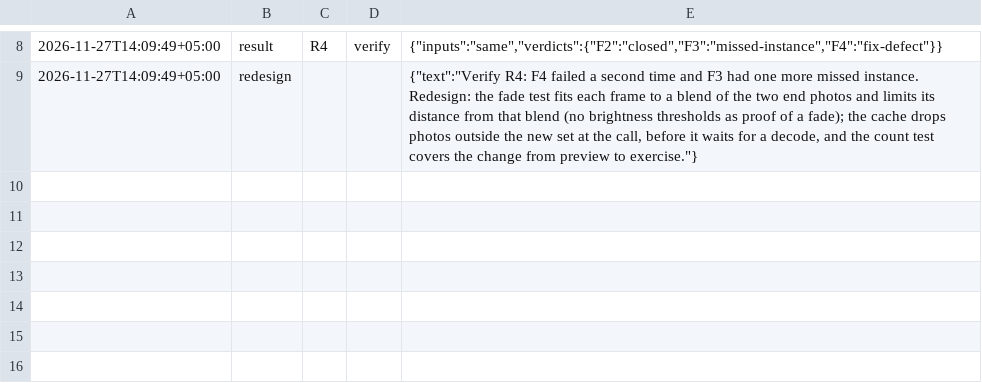
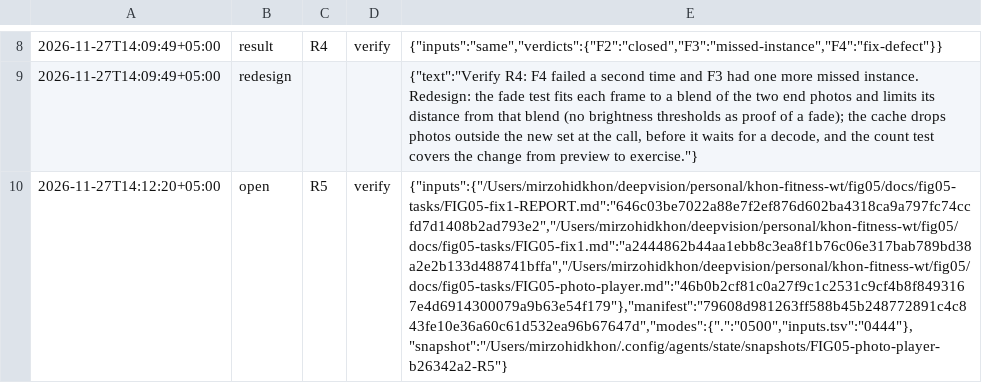
Before and after one commit to ulugkhujayev/khon-fitness, a TSV file: docs/fig05-tasks/FIG05-photo-player-ROUNDS.tsv, drawn as a sheet; only a part is shown, gaps mark what is left out; the diff names each change by its address in the sheet, - before the commit and + after, or states it on an @@ line.

Commit message:
Open verify round 5 of the photo player

```diff
--- a/docs/fig05-tasks/FIG05-photo-player-ROUNDS.tsv
+++ b/docs/fig05-tasks/FIG05-photo-player-ROUNDS.tsv
+row 10: 2026-11-27T14:12:20+05:00 | open | R5 | verify | {"inputs":{"/Users/mirzohidkhon/deepvision/personal/khon-fitness-wt/fig05/docs/fig05-tasks/FIG05-fix1-REPORT.md":"646c03be7022a88e7f2ef876d602ba4318ca9a797fc74ccfd7d1408b2ad793e2","/Users/mirzohidkhon/deepvision/personal/khon-fitness-wt/fig05/docs/fig05-tasks/FIG05-fix1.md":"a2444862b44aa1ebb8c3ea8f1b76c06e317bab789bd38a2e2b133d488741bffa","/Users/mirzohidkhon/deepvision/personal/khon-fitness-wt/fig05/docs/fig05-tasks/FIG05-photo-player.md":"46b0b2cf81c0a27f9c1c2531c9cf4b8f8493167e4d6914300079a9b63e54f179"},"manifest":"79608d981263ff588b45b248772891c4c843fe10e36a60c61d532ea96b67647d","modes":{".":"0500","inputs.tsv":"0444"},"snapshot":"/Users/mirzohidkhon/.config/agents/state/snapshots/FIG05-photo-player-b26342a2-R5"}
```
